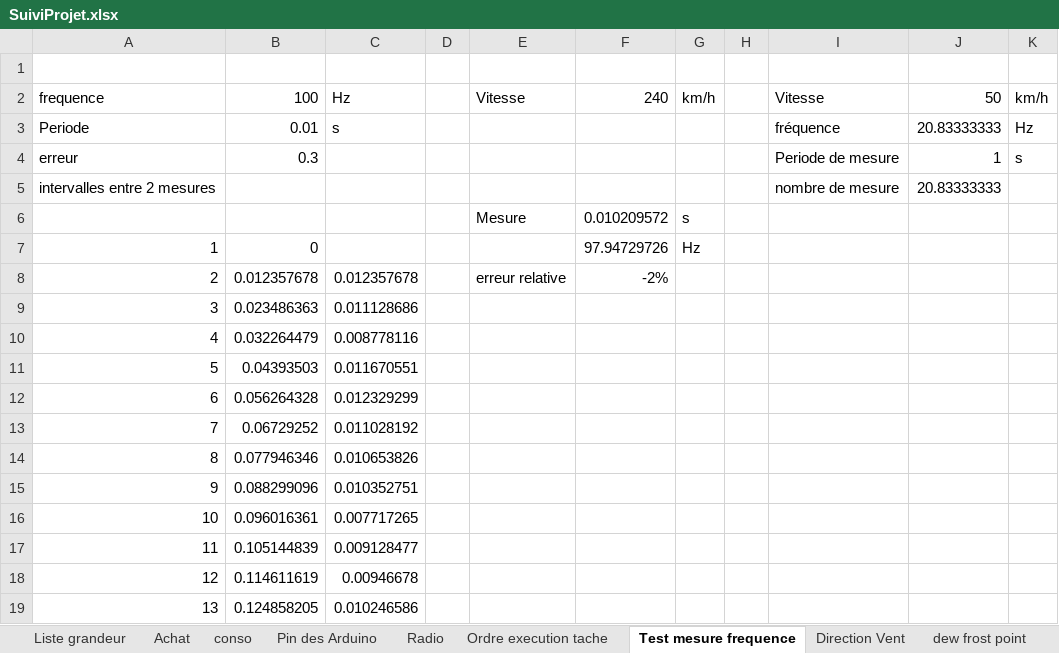
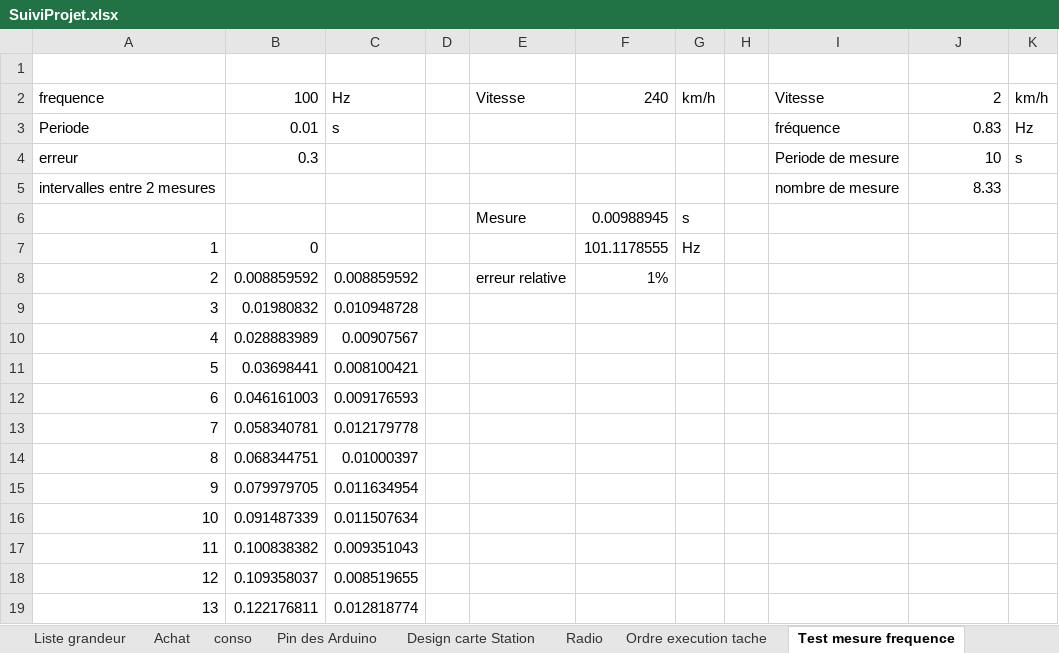
Before and after one commit to brice1401/StationMeteo, an Excel workbook: SuiviProjet.xlsx, sheet Test mesure frequence, drawn as a sheet; only a part is shown; values as stored, in another font and other column widths than the file's, no borders; the diff covers the shown part only; the diff names each change by its address in the sheet, - before the commit and + after, or states it on an @@ line.

```diff
--- a/SuiviProjet.xlsx (sheet Test mesure frequence)
+++ b/SuiviProjet.xlsx (sheet Test mesure frequence)
+sheet tab: Design carte Station
-J2: 50
+J2: 2
-J3: 20.83333333
+J3: 0.83
-J4: 1
+J4: 10
-J5: 20.83333333
+J5: 8.33
-F6: 0.010209572
+F6: 0.00988945
-F7: 97.94729726
+F7: 101.1178555
-B8: 0.012357678
+B8: 0.008859592
-C8: 0.012357678
+C8: 0.008859592
-F8: -2%
+F8: 1%
-B9: 0.023486363
+B9: 0.01980832
-C9: 0.011128686
+C9: 0.010948728
-B10: 0.032264479
+B10: 0.028883989
-C10: 0.008778116
+C10: 0.00907567
-B11: 0.04393503
+B11: 0.03698441
-C11: 0.011670551
+C11: 0.008100421
-B12: 0.056264328
+B12: 0.046161003
-C12: 0.012329299
+C12: 0.009176593
-B13: 0.06729252
+B13: 0.058340781
-C13: 0.011028192
+C13: 0.012179778
-B14: 0.077946346
+B14: 0.068344751
-C14: 0.010653826
+C14: 0.01000397
-B15: 0.088299096
+B15: 0.079979705
-C15: 0.010352751
+C15: 0.011634954
-B16: 0.096016361
+B16: 0.091487339
-C16: 0.007717265
+C16: 0.011507634
-B17: 0.105144839
+B17: 0.100838382
-C17: 0.009128477
+C17: 0.009351043
-B18: 0.114611619
+B18: 0.109358037
-C18: 0.00946678
+C18: 0.008519655
-B19: 0.124858205
+B19: 0.122176811
-C19: 0.010246586
+C19: 0.012818774
```
Also changed, not shown: 14 edited cells elsewhere in this sheet, sheet Pin des Arduino, charts or pictures, 3 other files.
